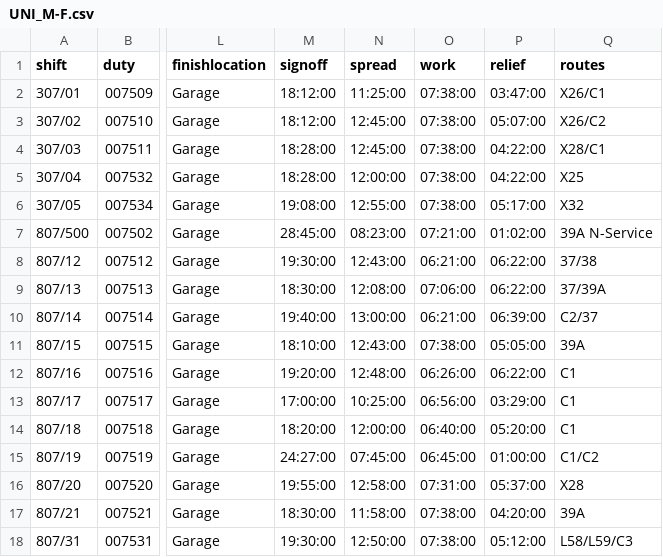
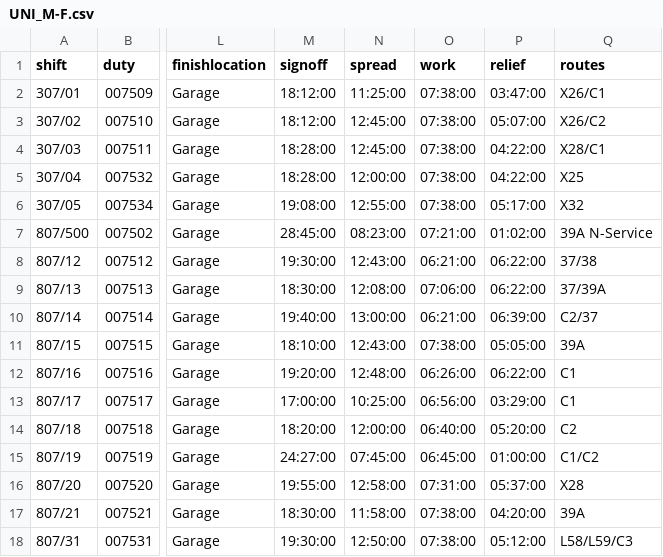
Before and after one commit to robertf670/spdrivercalendar, a CSV file: assets/UNI_M-F.csv, drawn as a sheet; only a part is shown, gaps mark what is left out; the diff names each change by its address in the sheet, - before the commit and + after, or states it on an @@ line.

Commit message:
Version 2.15.18: Route update for 807/18 and January 2nd service type correction

```diff
--- a/assets/UNI_M-F.csv
+++ b/assets/UNI_M-F.csv
-Q14 (routes): C1
+Q14 (routes): C2
```
Also changed, not shown: 7 other files.
